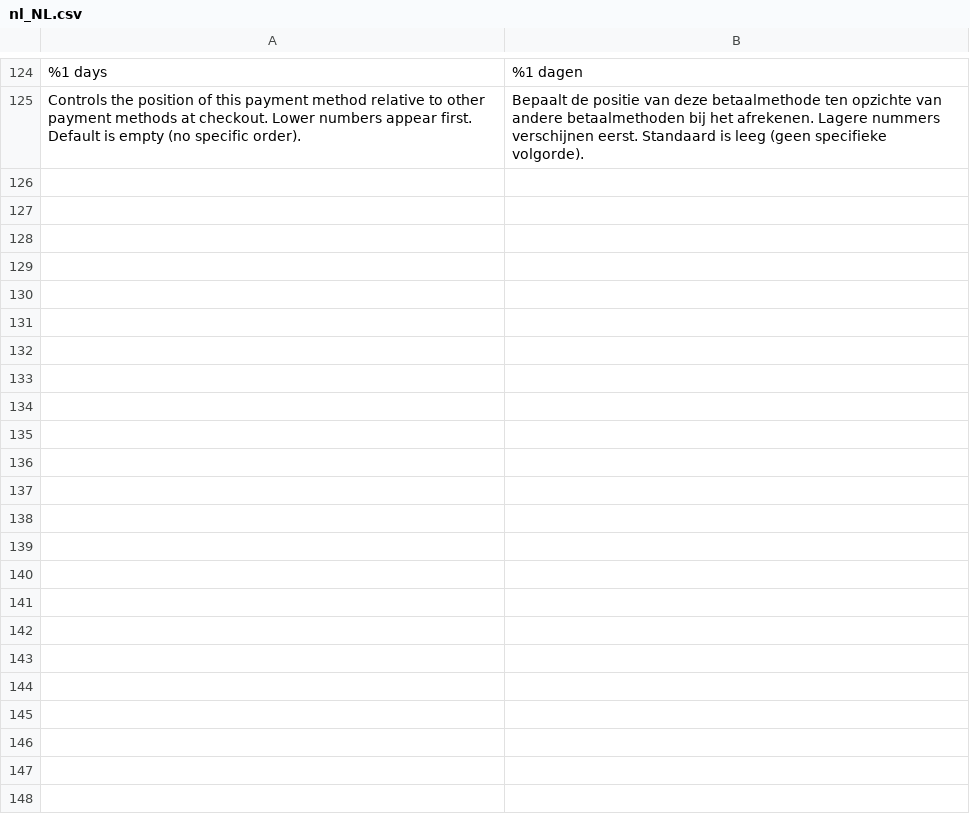
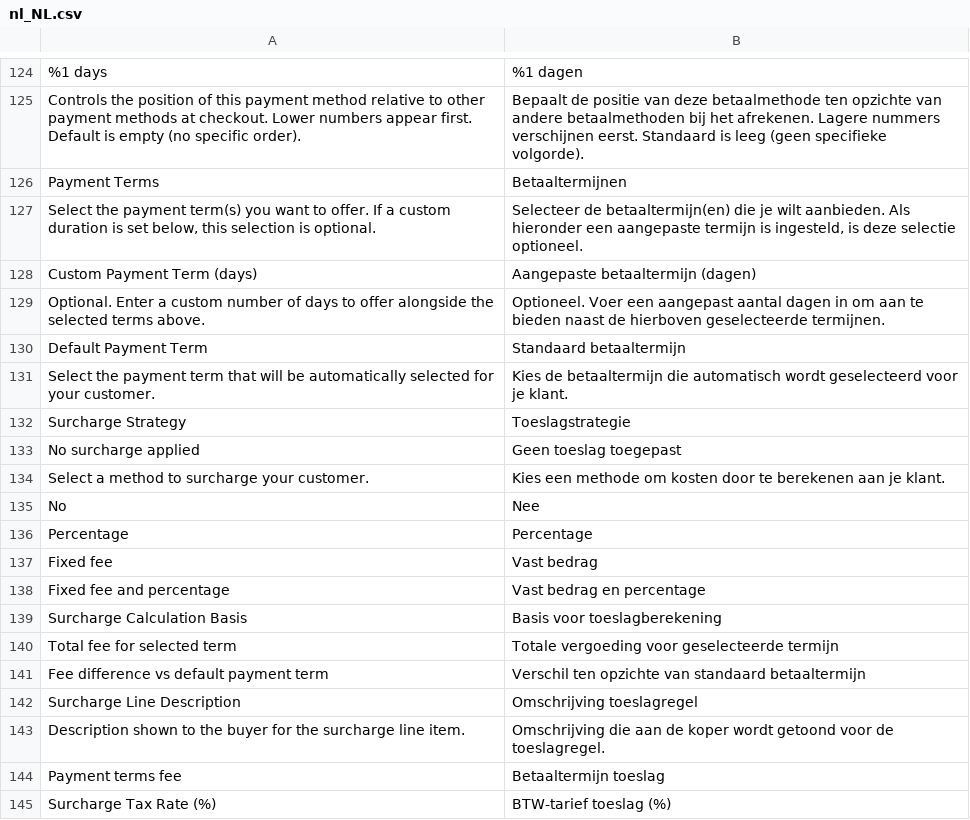
Before and after one commit to two-inc/magento-plugin, a CSV file: i18n/nl_NL.csv, drawn as a sheet; only a part is shown, gaps mark what is left out; the diff covers the shown part only; the diff names each change by its address in the sheet, - before the commit and + after, or states it on an @@ line.

```diff
--- a/i18n/nl_NL.csv
+++ b/i18n/nl_NL.csv
+row 126: Payment Terms | Betaaltermijnen
+row 127: Select the payment term(s) you want to offer. If a custom duration is set below, this selection is optional. | Selecteer de betaaltermijn(en) die je wilt aanbieden. Als hieronder een aangepaste termijn is ingesteld, is deze selectie optioneel.
+row 128: Custom Payment Term (days) | Aangepaste betaaltermijn (dagen)
+row 129: Optional. Enter a custom number of days to offer alongside the selected terms above. | Optioneel. Voer een aangepast aantal dagen in om aan te bieden naast de hierboven geselecteerde termijnen.
+row 130: Default Payment Term | Standaard betaaltermijn
+row 131: Select the payment term that will be automatically selected for your customer. | Kies de betaaltermijn die automatisch wordt geselecteerd voor je klant.
+row 132: Surcharge Strategy | Toeslagstrategie
+row 133: No surcharge applied | Geen toeslag toegepast
+row 134: Select a method to surcharge your customer. | Kies een methode om kosten door te berekenen aan je klant.
+row 135: No | Nee
+row 136: Percentage | Percentage
+row 137: Fixed fee | Vast bedrag
+row 138: Fixed fee and percentage | Vast bedrag en percentage
+row 139: Surcharge Calculation Basis | Basis voor toeslagberekening
+row 140: Total fee for selected term | Totale vergoeding voor geselecteerde termijn
+row 141: Fee difference vs default payment term | Verschil ten opzichte van standaard betaaltermijn
+row 142: Surcharge Line Description | Omschrijving toeslagregel
+row 143: Description shown to the buyer for the surcharge line item. | Omschrijving die aan de koper wordt getoond voor de toeslagregel.
+row 144: Payment terms fee | Betaaltermijn toeslag
+row 145: Surcharge Tax Rate (%) | BTW-tarief toeslag (%)
```
Also changed, not shown: 12 added rows elsewhere in this file, i18n/nb_NO.csv, i18n/sv_SE.csv, 32 other files.
